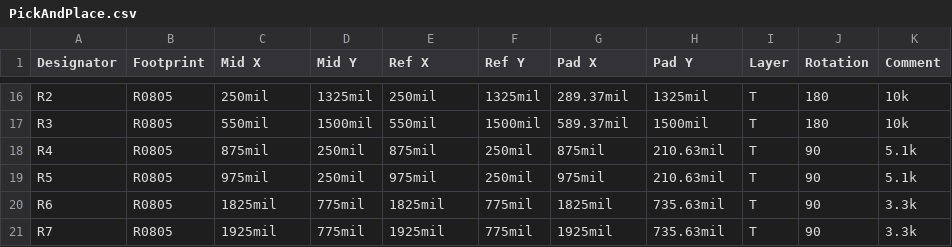
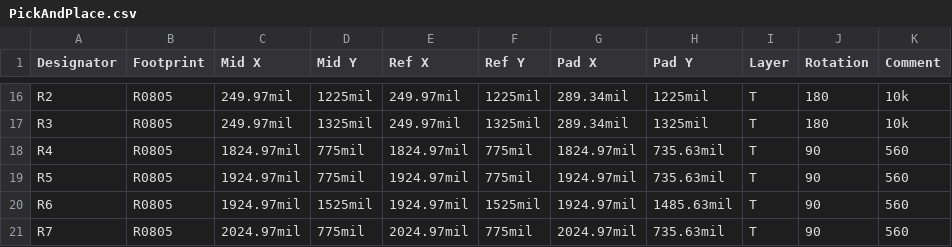
Before and after one commit to hktkzyx/electronic-dices-stc-hardware, a CSV file: fabrication/PickAndPlace.csv, drawn as a sheet; only a part is shown, gaps mark what is left out; the diff covers the shown part only; the diff names each change by its address in the sheet, - before the commit and + after, or states it on an @@ line.

```diff
--- a/fabrication/PickAndPlace.csv
+++ b/fabrication/PickAndPlace.csv
-C16 (Mid X): 250mil
+C16 (Mid X): 249.97mil
-D16 (Mid Y): 1325mil
+D16 (Mid Y): 1225mil
-E16 (Ref X): 250mil
+E16 (Ref X): 249.97mil
-F16 (Ref Y): 1325mil
+F16 (Ref Y): 1225mil
-G16 (Pad X): 289.37mil
+G16 (Pad X): 289.34mil
-H16 (Pad Y): 1325mil
+H16 (Pad Y): 1225mil
-C17 (Mid X): 550mil
+C17 (Mid X): 249.97mil
-D17 (Mid Y): 1500mil
+D17 (Mid Y): 1325mil
-E17 (Ref X): 550mil
+E17 (Ref X): 249.97mil
-F17 (Ref Y): 1500mil
+F17 (Ref Y): 1325mil
-G17 (Pad X): 589.37mil
+G17 (Pad X): 289.34mil
-H17 (Pad Y): 1500mil
+H17 (Pad Y): 1325mil
-C18 (Mid X): 875mil
+C18 (Mid X): 1824.97mil
-D18:D19 (Mid Y): 250mil
+D18:D19 (Mid Y): 775mil
-E18 (Ref X): 875mil
+E18 (Ref X): 1824.97mil
-F18:F19 (Ref Y): 250mil
+F18:F19 (Ref Y): 775mil
-G18 (Pad X): 875mil
+G18 (Pad X): 1824.97mil
-H18:H19 (Pad Y): 210.63mil
+H18:H19 (Pad Y): 735.63mil
-K18:K19 (Comment): 5.1k
+K18:K19 (Comment): 560
-C19 (Mid X): 975mil
+C19 (Mid X): 1924.97mil
-E19 (Ref X): 975mil
+E19 (Ref X): 1924.97mil
-G19 (Pad X): 975mil
+G19 (Pad X): 1924.97mil
-C20 (Mid X): 1825mil
+C20 (Mid X): 1924.97mil
-D20 (Mid Y): 775mil
+D20 (Mid Y): 1525mil
-E20 (Ref X): 1825mil
+E20 (Ref X): 1924.97mil
-F20 (Ref Y): 775mil
+F20 (Ref Y): 1525mil
-G20 (Pad X): 1825mil
+G20 (Pad X): 1924.97mil
-H20 (Pad Y): 735.63mil
+H20 (Pad Y): 1485.63mil
-K20:K21 (Comment): 3.3k
+K20:K21 (Comment): 560
-C21 (Mid X): 1925mil
+C21 (Mid X): 2024.97mil
-E21 (Ref X): 1925mil
+E21 (Ref X): 2024.97mil
-G21 (Pad X): 1925mil
+G21 (Pad X): 2024.97mil
```
Also changed, not shown: 159 edited cells elsewhere in this file, fabrication/BOM.csv, 4 other files.
